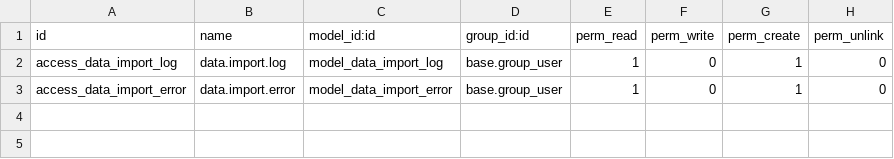
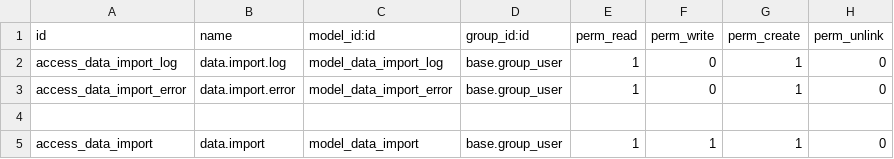
Before and after one commit to qrtl/mi7-custom, a CSV file: base_data_import/security/ir.model.access.csv, drawn as a sheet.

Commit message:
[MIG] base_data_import: Migration to 15.0

```diff
--- a/base_data_import/security/ir.model.access.csv
+++ b/base_data_import/security/ir.model.access.csv
@@ -3 +3,3 @@ access_data_import_log,data.import.log,model_data_import_log,base.group_user,1,0
 access_data_import_error,data.import.error,model_data_import_error,base.group_user,1,0,1,0
+
+access_data_import,data.import,model_data_import,base.group_user,1,1,1,0
```
Also changed, not shown: 4 other files.
